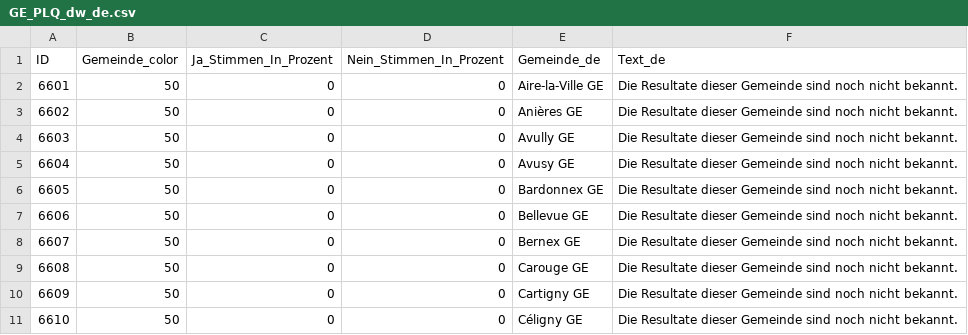
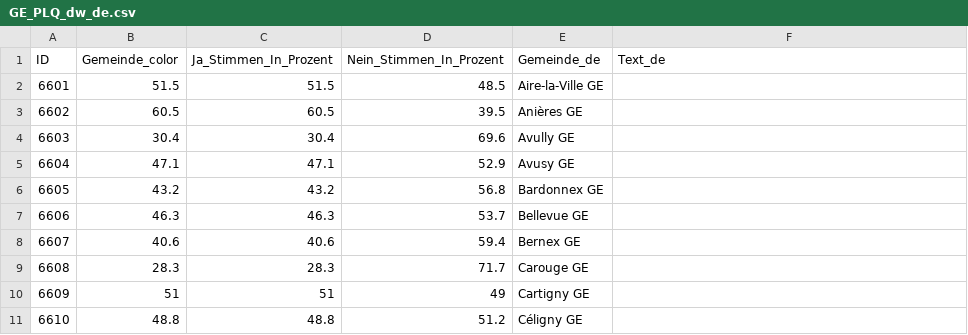
Before and after one commit to awp-finanznachrichten/lena_november2024, a CSV file: Output_Cantons/GE_PLQ_dw_de.csv, drawn as a sheet; only a part is shown; the diff covers the shown part only.

```diff
--- a/Output_Cantons/GE_PLQ_dw_de.csv
+++ b/Output_Cantons/GE_PLQ_dw_de.csv
@@ -1,11 +1,11 @@
 "ID","Gemeinde_color","Ja_Stimmen_In_Prozent","Nein_Stimmen_In_Prozent","Gemeinde_de","Text_de"
-6601,50,0,0,"Aire-la-Ville GE","Die Resultate dieser Gemeinde sind noch nicht bekannt."
-6602,50,0,0,"Anières GE","Die Resultate dieser Gemeinde sind noch nicht bekannt."
-6603,50,0,0,"Avully GE","Die Resultate dieser Gemeinde sind noch nicht bekannt."
-6604,50,0,0,"Avusy GE","Die Resultate dieser Gemeinde sind noch nicht bekannt."
-6605,50,0,0,"Bardonnex GE","Die Resultate dieser Gemeinde sind noch nicht bekannt."
-6606,50,0,0,"Bellevue GE","Die Resultate dieser Gemeinde sind noch nicht bekannt."
-6607,50,0,0,"Bernex GE","Die Resultate dieser Gemeinde sind noch nicht bekannt."
-6608,50,0,0,"Carouge GE","Die Resultate dieser Gemeinde sind noch nicht bekannt."
-6609,50,0,0,"Cartigny GE","Die Resultate dieser Gemeinde sind noch nicht bekannt."
-6610,50,0,0,"Céligny GE","Die Resultate dieser Gemeinde sind noch nicht bekannt."
+6601,51.5,51.5,48.5,"Aire-la-Ville GE",
+6602,60.5,60.5,39.5,"Anières GE",
+6603,30.4,30.4,69.6,"Avully GE",
+6604,47.1,47.1,52.9,"Avusy GE",
+6605,43.2,43.2,56.8,"Bardonnex GE",
+6606,46.3,46.3,53.7,"Bellevue GE",
+6607,40.6,40.6,59.4,"Bernex GE",
+6608,28.3,28.3,71.7,"Carouge GE",
+6609,51,51,49,"Cartigny GE",
+6610,48.8,48.8,51.2,"Céligny GE",
```
Also changed, not shown: 140 edited cells elsewhere in this file, Output_Cantons/GE_BaisseImpots_dw_de.csv, Output_Cantons/GE_BaisseImpots_dw_it.csv, 7 other files.
